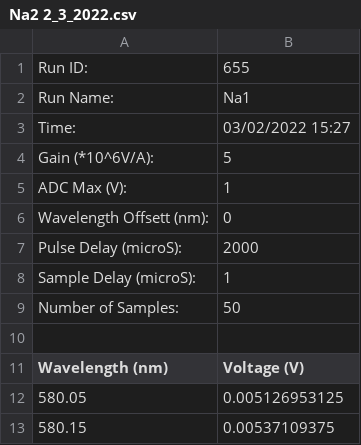
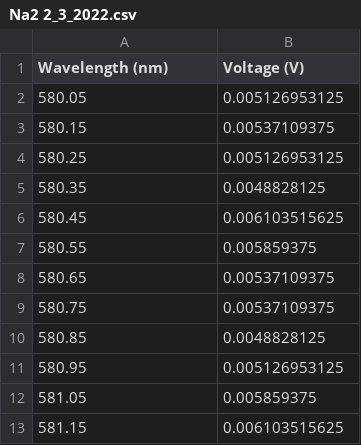
Before and after one commit to PX2134-2020/extra, a CSV file: Na2 2_3_2022.csv, drawn as a sheet; only a part is shown; the shorter side is filled out with more unchanged rows.

Commit message:
Update Na2 2_3_2022.csv

```diff
--- a/Na2 2_3_2022.csv
+++ b/Na2 2_3_2022.csv
@@ -1,11 +1 @@
-"Run ID:","655"
-"Run Name:","Na1"
-"Time:","03/02/2022 15:27"
-"Gain (*10^6V/A):","5"
-"ADC Max (V):","1"
-"Wavelength Offsett (nm):","0"
-"Pulse Delay (microS):","2000"
-"Sample Delay (microS):","1"
-"Number of Samples:","50"
-
 "Wavelength (nm)","Voltage (V)"
```
